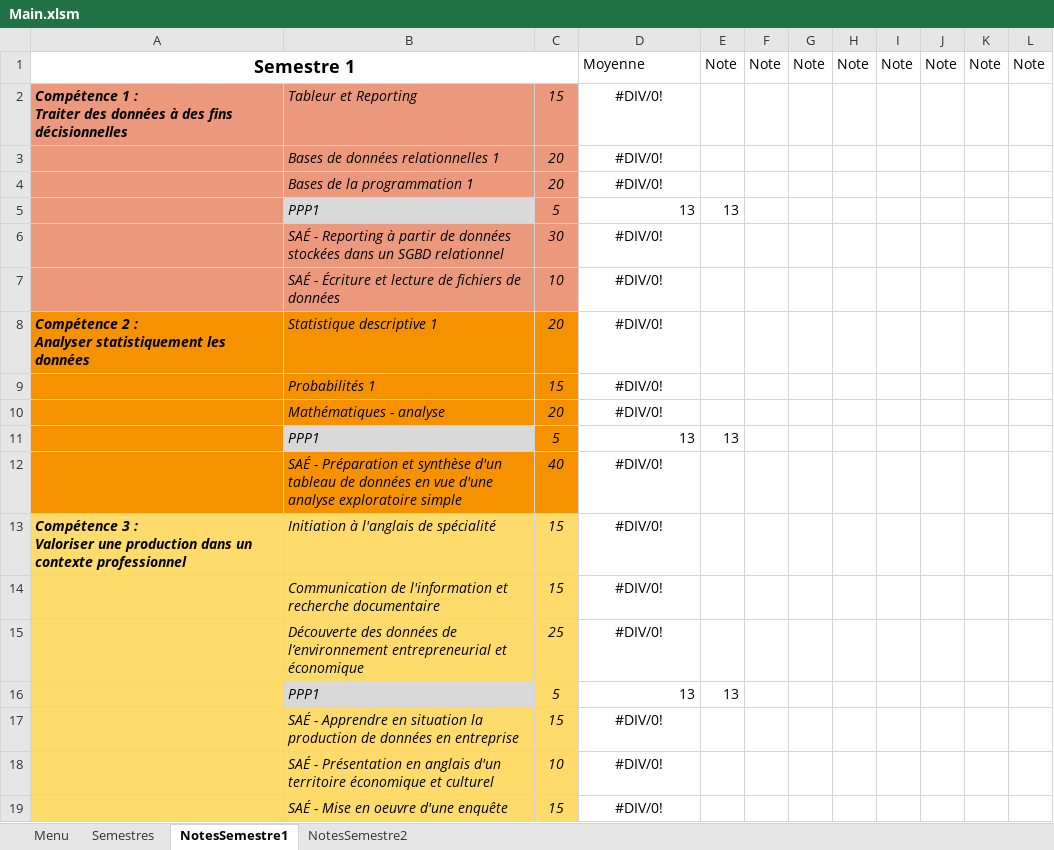
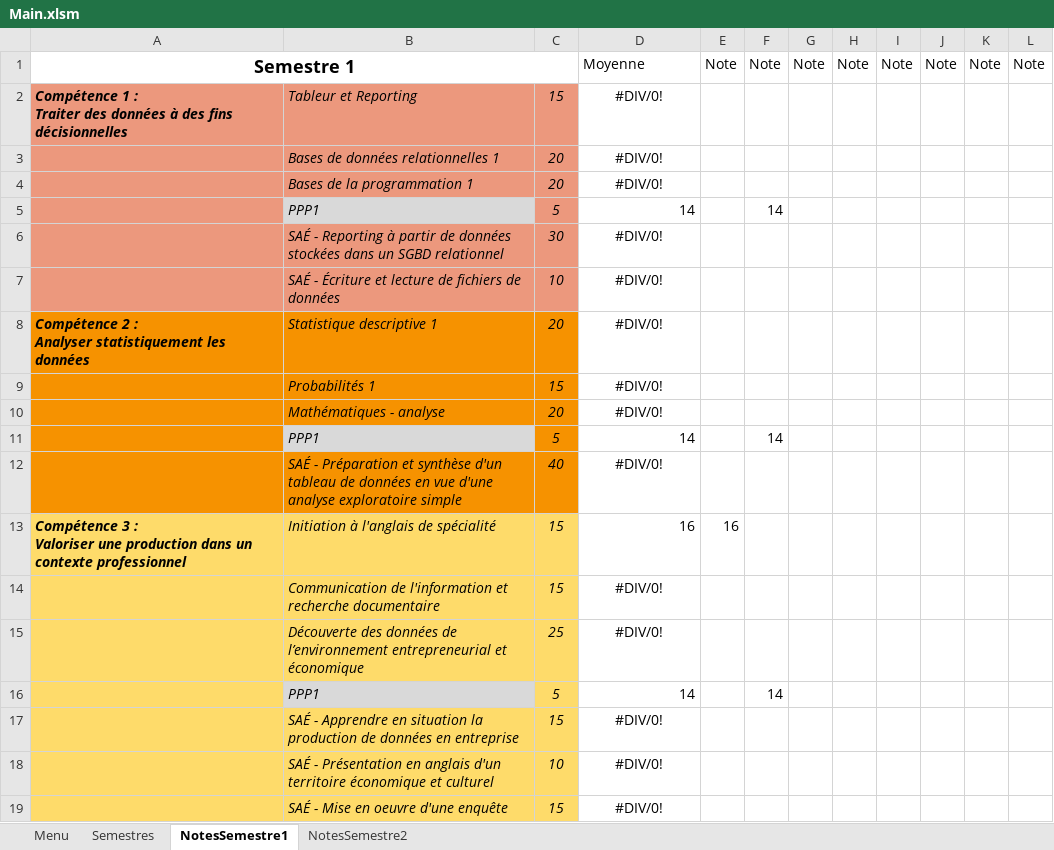
Before and after one commit to Nat2ume/Projet-Universitaire-Creation-Reporting, an Excel workbook: Main.xlsm, sheet NotesSemestre1, drawn as a sheet; values as stored, in another font and other column widths than the file's, no borders; removed rows and columns are numbered as before the commit, all else as after; the diff names each change by its address in the sheet, - before the commit and + after, or states it on an @@ line.

Commit message:
Update Main.xlsm

```diff
--- a/Main.xlsm (sheet NotesSemestre1)
+++ b/Main.xlsm (sheet NotesSemestre1)
-row 5:  | PPP1 | 5 | 13 | 13
+row 5:  | PPP1 | 5 | 14 |  | 14
-row 11:  | PPP1 | 5 | 13 | 13
+row 11:  | PPP1 | 5 | 14 |  | 14
-D13: #DIV/0!
+D13: 16
-D13 alignment: center
+D13 alignment: right
-E13: (empty)
+E13: 16
-row 16:  | PPP1 | 5 | 13 | 13
+row 16:  | PPP1 | 5 | 14 |  | 14
```
Also changed, not shown: sheet NotesSemestre2, formulas that keep their value, charts or pictures.
